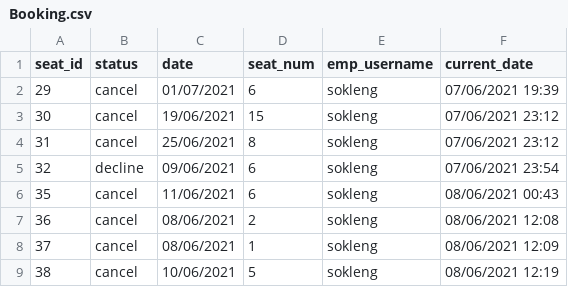
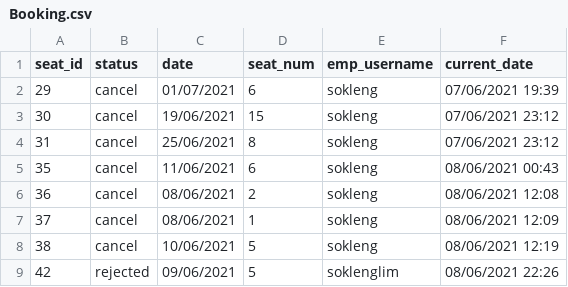
Before and after one commit to FurtherProgramming/assignment-2-soklenglim, a CSV file: Report/Booking.csv, drawn as a sheet.

Commit message:
fix generating report

```diff
--- a/Report/Booking.csv
+++ b/Report/Booking.csv
@@ -4,3 +4,2 @@ seat_id, status, date, seat_num, emp_username, current_date
 31,cancel,25/06/2021,8,sokleng,07/06/2021 23:12
-32,decline,09/06/2021,6,sokleng,07/06/2021 23:54
 35,cancel,11/06/2021,6,sokleng,08/06/2021 00:43
@@ -9 +8,2 @@ seat_id, status, date, seat_num, emp_username, current_date
 38,cancel,10/06/2021,5,sokleng,08/06/2021 12:19
+42,rejected,09/06/2021,5,soklenglim,08/06/2021 22:26
```
Also changed, not shown: 3 other files.
